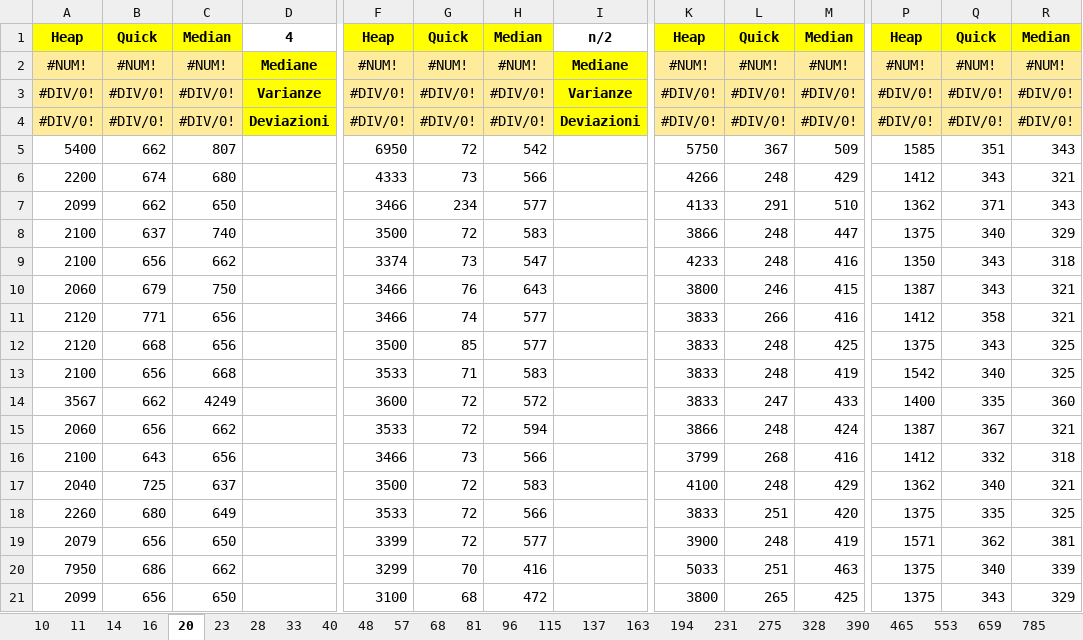
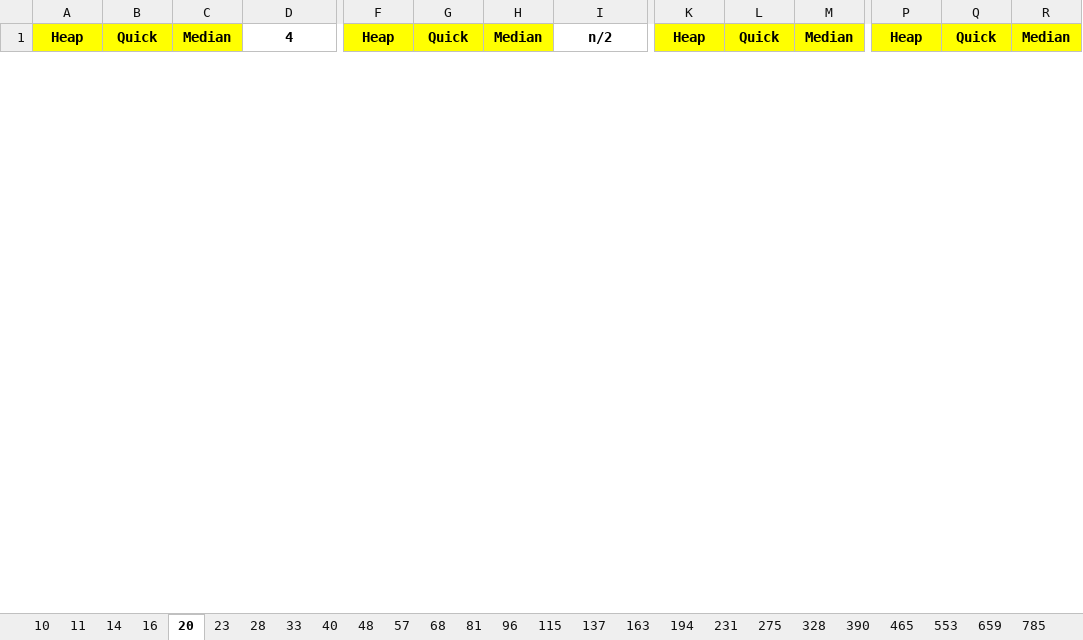
Before and after one commit to FraBomba6/Selection-Algorithms-Analysis, an Excel workbook: Time.xlsx, sheet 20, drawn as a sheet; only a part is shown, gaps mark what is left out; values as stored, in another font and other column widths than the file's, no borders; removed rows and columns are numbered as before the commit, all else as after; rows hold the shown columns only; the diff covers the shown part only; the diff names each change by its address in the sheet, - before the commit and + after, or states it on an @@ line.

```diff
--- a/Time.xlsx (sheet 20)
+++ b/Time.xlsx (sheet 20)
-row 2: #NUM! | #NUM! | #NUM! | Mediane | #NUM! | #NUM! | #NUM! | Mediane | #NUM! | #NUM! | #NUM! | #NUM! | #NUM! | #NUM!
-row 3: #DIV/0! | #DIV/0! | #DIV/0! | Varianze | #DIV/0! | #DIV/0! | #DIV/0! | Varianze | #DIV/0! | #DIV/0! | #DIV/0! | #DIV/0! | #DIV/0! | #DIV/0!
-row 4: #DIV/0! | #DIV/0! | #DIV/0! | Deviazioni | #DIV/0! | #DIV/0! | #DIV/0! | Deviazioni | #DIV/0! | #DIV/0! | #DIV/0! | #DIV/0! | #DIV/0! | #DIV/0!
-row 5: 5400 | 662 | 807 |  | 6950 | 72 | 542 |  | 5750 | 367 | 509 | 1585 | 351 | 343
-row 6: 2200 | 674 | 680 |  | 4333 | 73 | 566 |  | 4266 | 248 | 429 | 1412 | 343 | 321
-row 7: 2099 | 662 | 650 |  | 3466 | 234 | 577 |  | 4133 | 291 | 510 | 1362 | 371 | 343
-row 8: 2100 | 637 | 740 |  | 3500 | 72 | 583 |  | 3866 | 248 | 447 | 1375 | 340 | 329
-row 9: 2100 | 656 | 662 |  | 3374 | 73 | 547 |  | 4233 | 248 | 416 | 1350 | 343 | 318
-row 10: 2060 | 679 | 750 |  | 3466 | 76 | 643 |  | 3800 | 246 | 415 | 1387 | 343 | 321
-row 11: 2120 | 771 | 656 |  | 3466 | 74 | 577 |  | 3833 | 266 | 416 | 1412 | 358 | 321
-row 12: 2120 | 668 | 656 |  | 3500 | 85 | 577 |  | 3833 | 248 | 425 | 1375 | 343 | 325
-row 13: 2100 | 656 | 668 |  | 3533 | 71 | 583 |  | 3833 | 248 | 419 | 1542 | 340 | 325
-row 14: 3567 | 662 | 4249 |  | 3600 | 72 | 572 |  | 3833 | 247 | 433 | 1400 | 335 | 360
-row 15: 2060 | 656 | 662 |  | 3533 | 72 | 594 |  | 3866 | 248 | 424 | 1387 | 367 | 321
-row 16: 2100 | 643 | 656 |  | 3466 | 73 | 566 |  | 3799 | 268 | 416 | 1412 | 332 | 318
-row 17: 2040 | 725 | 637 |  | 3500 | 72 | 583 |  | 4100 | 248 | 429 | 1362 | 340 | 321
-row 18: 2260 | 680 | 649 |  | 3533 | 72 | 566 |  | 3833 | 251 | 420 | 1375 | 335 | 325
-row 19: 2079 | 656 | 650 |  | 3399 | 72 | 577 |  | 3900 | 248 | 419 | 1571 | 362 | 381
-row 20: 7950 | 686 | 662 |  | 3299 | 70 | 416 |  | 5033 | 251 | 463 | 1375 | 340 | 339
-row 21: 2099 | 656 | 650 |  | 3100 | 68 | 472 |  | 3800 | 265 | 425 | 1375 | 343 | 329
```
Also changed, not shown: 53 added rows and 33 removed rows elsewhere in this sheet, sheet 14, sheet 16, sheet 23, sheet 11, sheet 40, sheet 28, 43 more sheets, 3 other files.
